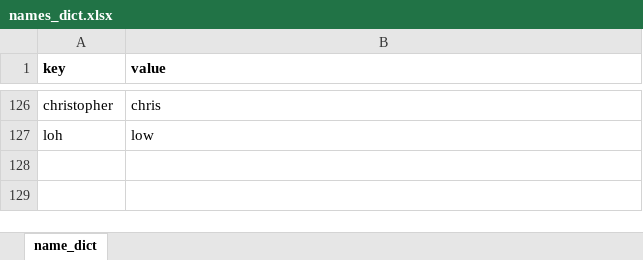
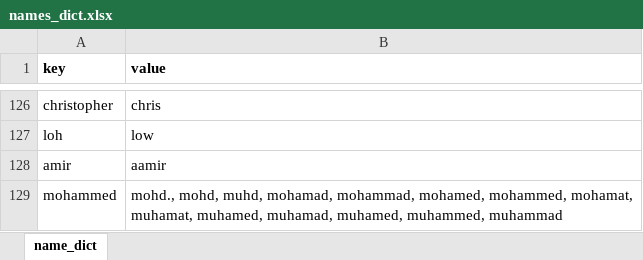
Before and after one commit to dylansee97/Capstone, an Excel workbook: names_dict.xlsx, sheet name_dict, drawn as a sheet; only a part is shown, gaps mark what is left out; values as stored, in another font and other column widths than the file's, no borders; the diff names each change by its address in the sheet, - before the commit and + after, or states it on an @@ line.

```diff
--- a/names_dict.xlsx (sheet name_dict)
+++ b/names_dict.xlsx (sheet name_dict)
+row 128: amir | aamir
+row 129: mohammed | mohd., mohd, muhd, mohamad, mohammad, mohamed, mohammed, mohamat, muhamat, muhamed, muhamad, muhamed, muhammed, muhammad
```
Also changed, not shown: 5 other files.
